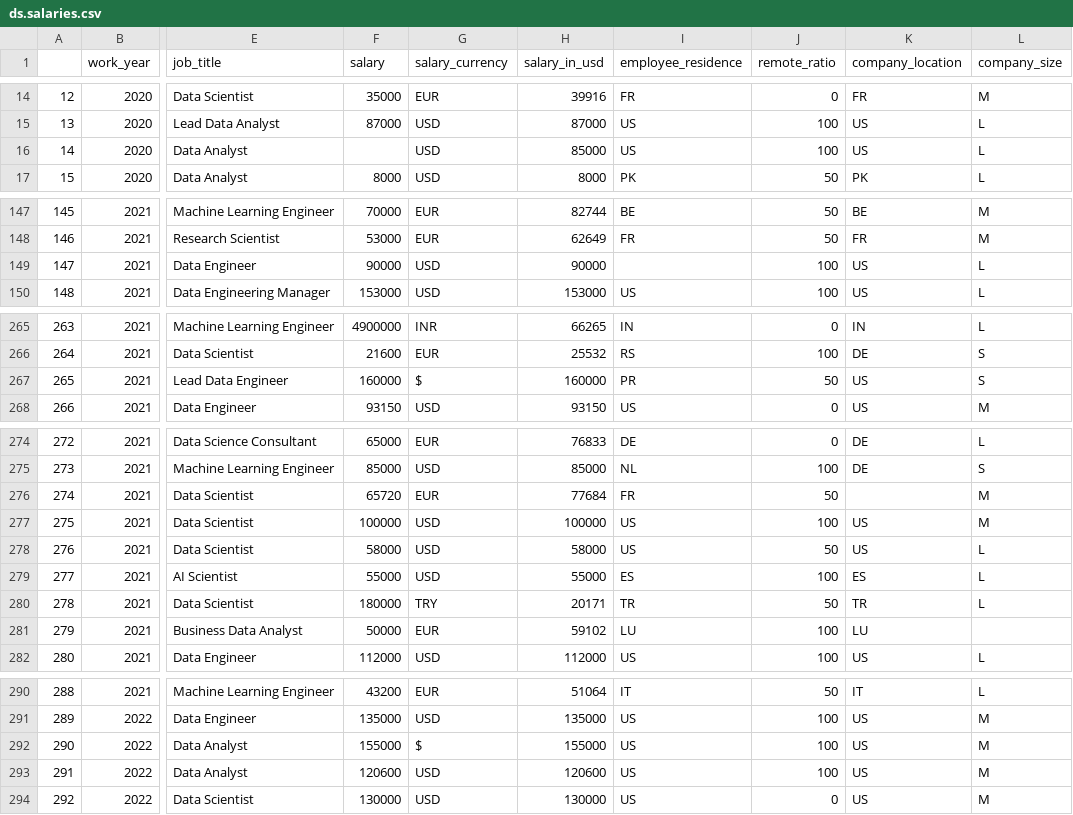
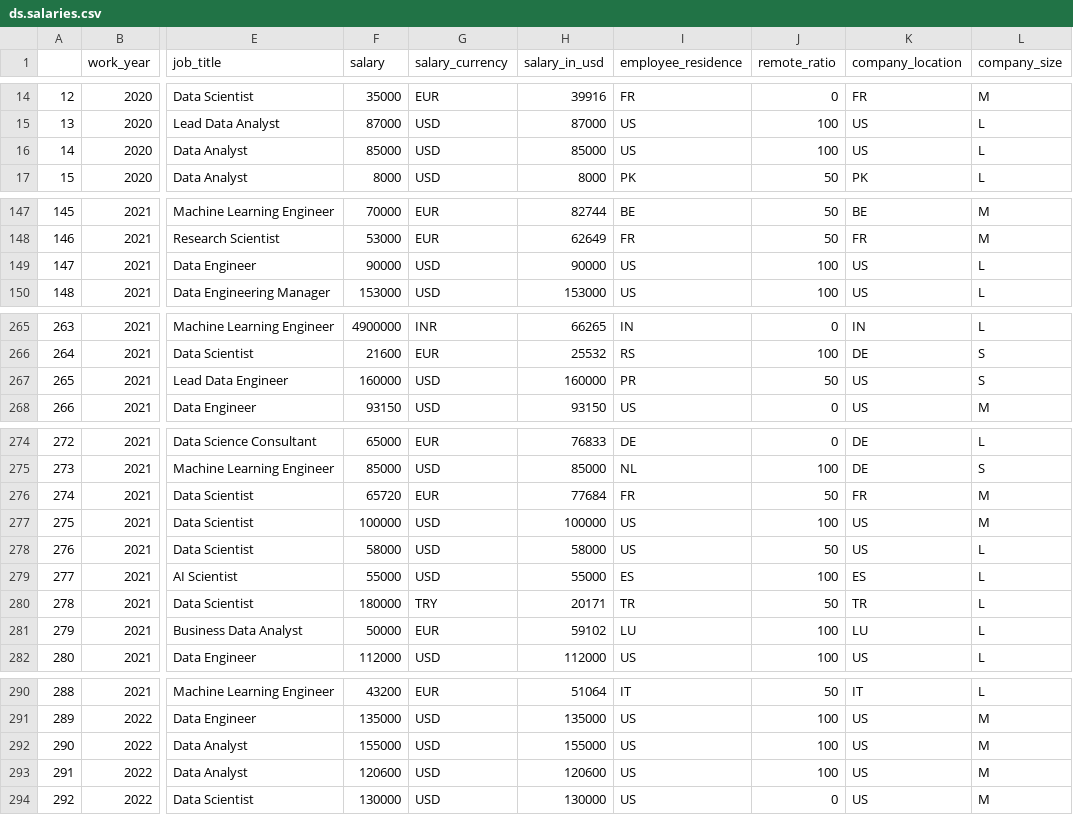
Before and after one commit to Jay07GIT/bitsmtechdatascience, a CSV file: ds.salaries.csv, drawn as a sheet; only a part is shown, gaps mark what is left out; the diff covers the shown part only; the diff names each change by its address in the sheet, - before the commit and + after, or states it on an @@ line.

Commit message:
update

```diff
--- a/ds.salaries.csv
+++ b/ds.salaries.csv
-F16 (salary): (empty)
+F16 (salary): 85000
-I149 (employee_residence): (empty)
+I149 (employee_residence): US
-G267 (salary_currency): $
+G267 (salary_currency): USD
-K276 (company_location): (empty)
+K276 (company_location): FR
-L281 (company_size): (empty)
+L281 (company_size): L
-G292 (salary_currency): $
+G292 (salary_currency): USD
```
Also changed, not shown: 5 added rows and 10 edited cells elsewhere in this file.
